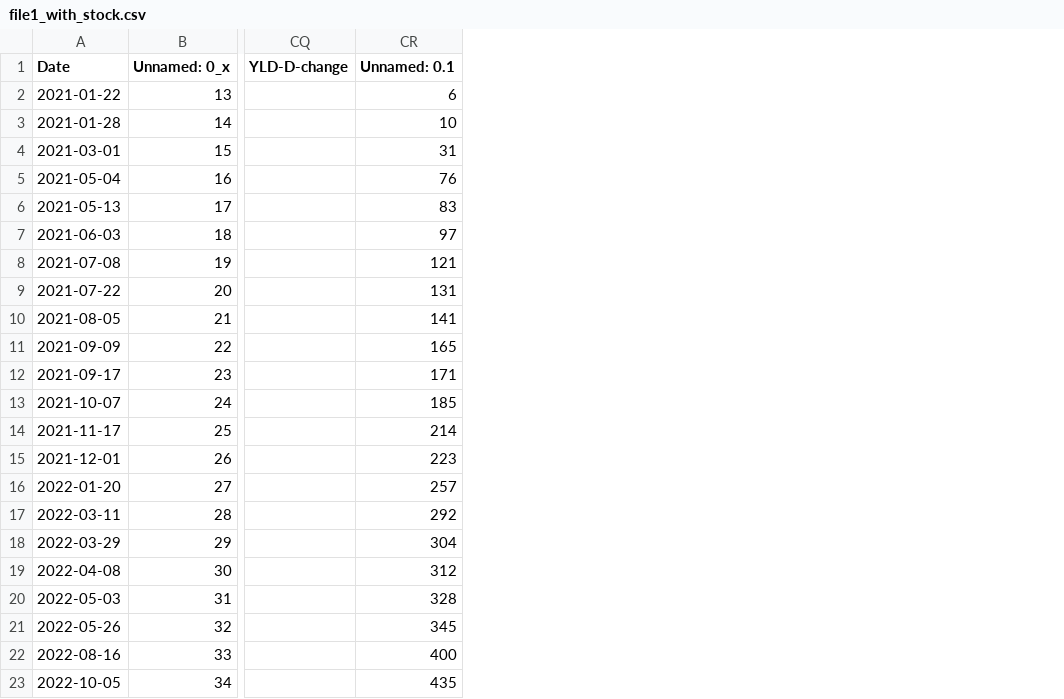
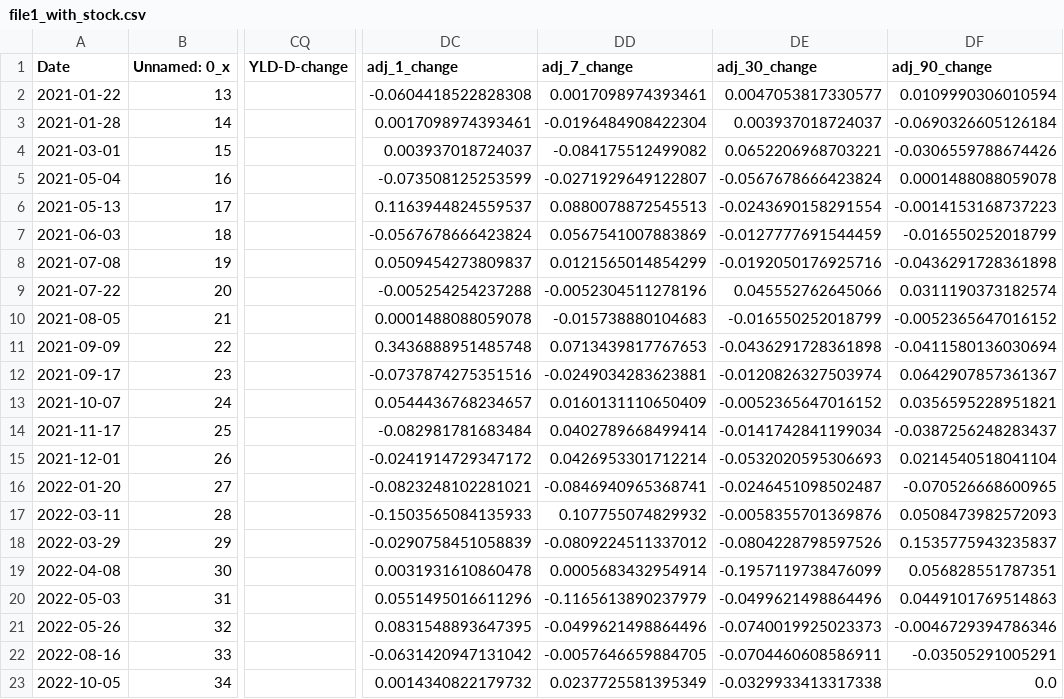
Before and after one commit to jy2k/FinalProject, a CSV file: data/finsight/UPST/file1_with_stock.csv, drawn as a sheet; only a part is shown, gaps mark what is left out; removed rows and columns are numbered as before the commit, all else as after; the diff names each change by its address in the sheet, - before the commit and + after, or states it on an @@ line.

```diff
--- a/data/finsight/UPST/file1_with_stock.csv
+++ b/data/finsight/UPST/file1_with_stock.csv
-column CR (Unnamed: 0.1), rows 2-23: 6 | 10 | 31 | 76 | 83 | 97 | 121 | 131 | 141 | 165 | 171 | 185 | 214 | 223 | 257 | 292 | 304 | 312 | 328 | 345 | 400 | 435
+column DC (adj_1_change), rows 2-23: -0.0604418522828308 | 0.0017098974393461 | 0.003937018724037 | -0.073508125253599 | 0.1163944824559537 | -0.0567678666423824 | 0.0509454273809837 | -0.005254254237288 | 0.0001488088059078 | 0.3436888951485748 | -0.0737874275351516 | 0.0544436768234657 | -0.082981781683484 | -0.0241914729347172 | -0.0823248102281021 | -0.1503565084135933 | -0.0290758451058839 | 0.0031931610860478 | 0.0551495016611296 | 0.0831548893647395 | -0.0631420947131042 | 0.0014340822179732
+column DD (adj_7_change), rows 2-23: 0.0017098974393461 | -0.0196484908422304 | -0.084175512499082 | -0.0271929649122807 | 0.0880078872545513 | 0.0567541007883869 | 0.0121565014854299 | -0.0052304511278196 | -0.015738880104683 | 0.0713439817767653 | -0.0249034283623881 | 0.0160131110650409 | 0.0402789668499414 | 0.0426953301712214 | -0.0846940965368741 | 0.107755074829932 | -0.0809224511337012 | 0.0005683432954914 | -0.1165613890237979 | -0.0499621498864496 | -0.0057646659884705 | 0.0237725581395349
+column DE (adj_30_change), rows 2-23: 0.0047053817330577 | 0.003937018724037 | 0.0652206968703221 | -0.0567678666423824 | -0.0243690158291554 | -0.0127777691544459 | -0.0192050176925716 | 0.045552762645066 | -0.016550252018799 | -0.0436291728361898 | -0.0120826327503974 | -0.0052365647016152 | -0.0141742841199034 | -0.0532020595306693 | -0.0246451098502487 | -0.0058355701369876 | -0.0804228798597526 | -0.1957119738476099 | -0.0499621498864496 | -0.0740019925023373 | -0.0704460608586911 | -0.0329933413317338
+column DF (adj_90_change), rows 2-23: 0.0109990306010594 | -0.0690326605126184 | -0.0306559788674426 | 0.0001488088059078 | -0.0014153168737223 | -0.016550252018799 | -0.0436291728361898 | 0.0311190373182574 | -0.0052365647016152 | -0.0411580136030694 | 0.0642907857361367 | 0.0356595228951821 | -0.0387256248283437 | 0.0214540518041104 | -0.070526668600965 | 0.0508473982572093 | 0.1535775943235837 | 0.056828551787351 | 0.0449101769514863 | -0.0046729394786346 | -0.03505291005291 | 0.0
```
Also changed, not shown: data/finsight/LC/file1_with_stock.csv, data/finsight/OPRT/file1_with_stock.csv, 2 other files.
